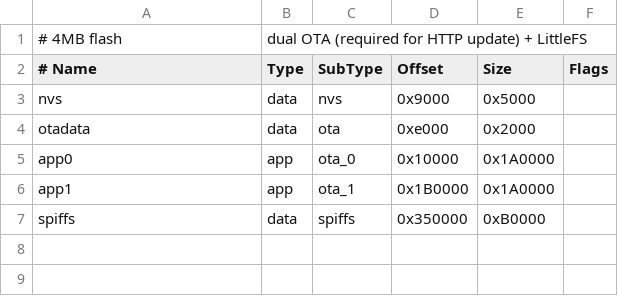
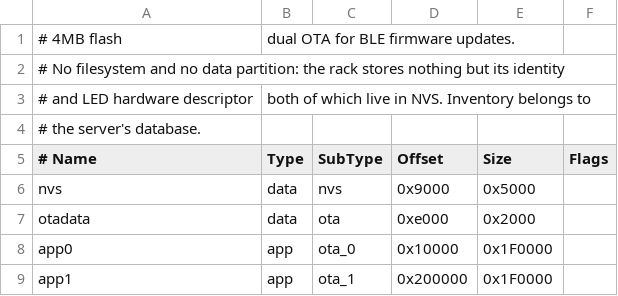
Before and after one commit to neooriginal/ElectronicRack, a CSV file: partitions.csv, drawn as a sheet.

Commit message:
Add BLE backend, shared-bin UI, server
Refactor firmware to use BLE as the primary interface and remove the Wi‑Fi/HTTP server model. Add BleService, BleOta and Identity headers and wire them into App (App.h updated); drop legacy HTTP/Store/Inventory/CatalogProxy/Ota/WifiStation components. Bump FW version to 2.0.0 and adjust partition/config expectations.

Introduce a small Node server and Docker setup for the web UI (server/...) and add BLE protocol and OTA docs (docs/ble-protocol.md, docs/ble-ota.md). Frontend updates (data/app.js, data/app.css) add request timeout/retry, inflight/pending UI state, shared-compartment support (bin-mode, per-item bin list, add/remove in-bin actions), optimistic local inventory updates, Wi‑Fi settings UI, and various UX refinements. Update API docs and ReadMe to describe the keep partition and shared-bin behaviour. Misc: .gitignore updated and several obsolete source/include files removed.

```diff
--- a/partitions.csv
+++ b/partitions.csv
@@ -1,2 +1,5 @@
-# 4MB flash, dual OTA (required for HTTP update) + LittleFS
+# 4MB flash, dual OTA for BLE firmware updates.
+# No filesystem and no data partition: the rack stores nothing but its identity
+# and LED hardware descriptor, both of which live in NVS. Inventory belongs to
+# the server's database.
 # Name,   Type, SubType, Offset,  Size, Flags
@@ -4,4 +7,3 @@ nvs,      data, nvs,     0x9000,  0x5000,
 otadata,  data, ota,     0xe000,  0x2000,
-app0,     app,  ota_0,   0x10000, 0x1A0000,
-app1,     app,  ota_1,   0x1B0000,0x1A0000,
-spiffs,   data, spiffs,  0x350000,0xB0000,
+app0,     app,  ota_0,   0x10000, 0x1F0000,
+app1,     app,  ota_1,   0x200000,0x1F0000,
```
Also changed, not shown: 50 other files.
